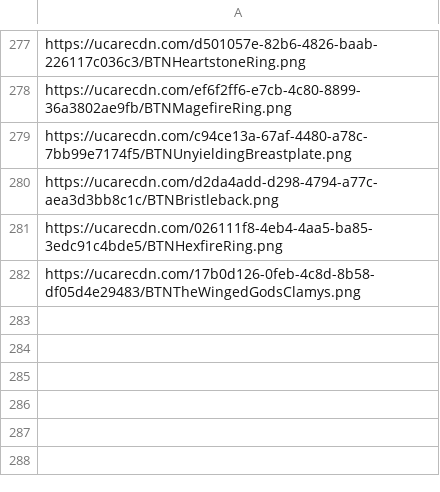
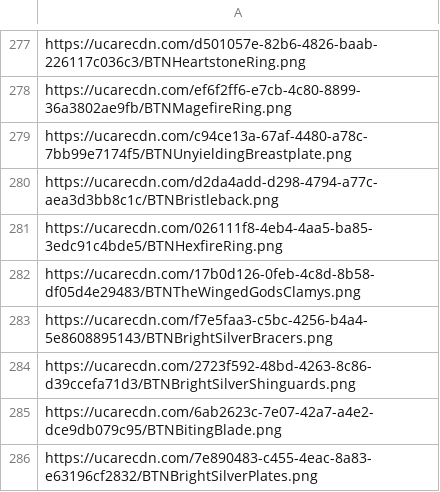
Before and after one commit to TheBlackRoad-RPG/TheBlackRoad-RPG.github.io, a CSV file: data/icons.csv, drawn as a sheet; only a part is shown, gaps mark what is left out.

Commit message:
Current item data

```diff
--- a/data/icons.csv
+++ b/data/icons.csv
@@ -282 +282,5 @@ https://ucarecdn.com/026111f8-4eb4-4aa5-ba85-3edc91c4bde5/BTNHexfireRing.png
 https://ucarecdn.com/17b0d126-0feb-4c8d-8b58-df05d4e29483/BTNTheWingedGodsClamys.png
+https://ucarecdn.com/f7e5faa3-c5bc-4256-b4a4-5e8608895143/BTNBrightSilverBracers.png
+https://ucarecdn.com/2723f592-48bd-4263-8c86-d39ccefa71d3/BTNBrightSilverShinguards.png
+https://ucarecdn.com/6ab2623c-7e07-42a7-a4e2-dce9db079c95/BTNBitingBlade.png
+https://ucarecdn.com/7e890483-c455-4eac-8a83-e63196cf2832/BTNBrightSilverPlates.png
```
Also changed, not shown: 4 other files.
